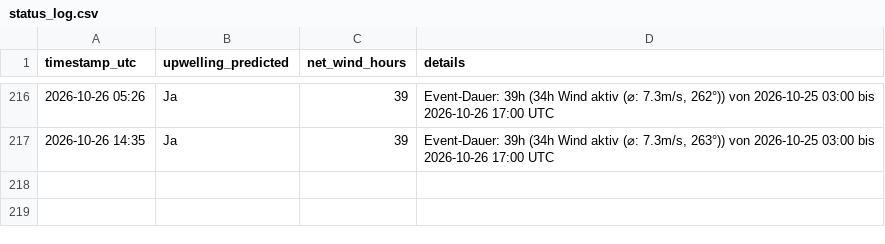
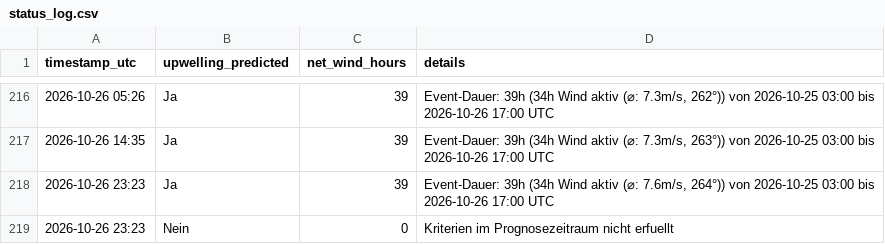
Before and after one commit to sw-of/detectUpwellingBaltic, a CSV file: archive/eckernfoerde/status_log.csv, drawn as a sheet; only a part is shown, gaps mark what is left out.

```diff
--- a/archive/eckernfoerde/status_log.csv
+++ b/archive/eckernfoerde/status_log.csv
@@ -217 +217,3 @@ timestamp_utc,upwelling_predicted,net_wind_hours,details
 2026-10-26 14:35,Ja,39,"Event-Dauer: 39h (34h Wind aktiv (⌀: 7.3m/s, 263°)) von 2026-10-25 03:00 bis 2026-10-26 17:00 UTC"
+2026-10-26 23:23,Ja,39,"Event-Dauer: 39h (34h Wind aktiv (⌀: 7.6m/s, 264°)) von 2026-10-25 03:00 bis 2026-10-26 17:00 UTC"
+2026-10-26 23:23,Nein,0,"Kriterien im Prognosezeitraum nicht erfuellt"
```
Also changed, not shown: archive/dranske/status_log.csv, archive/flensburg/status_log.csv, 43 other files.
